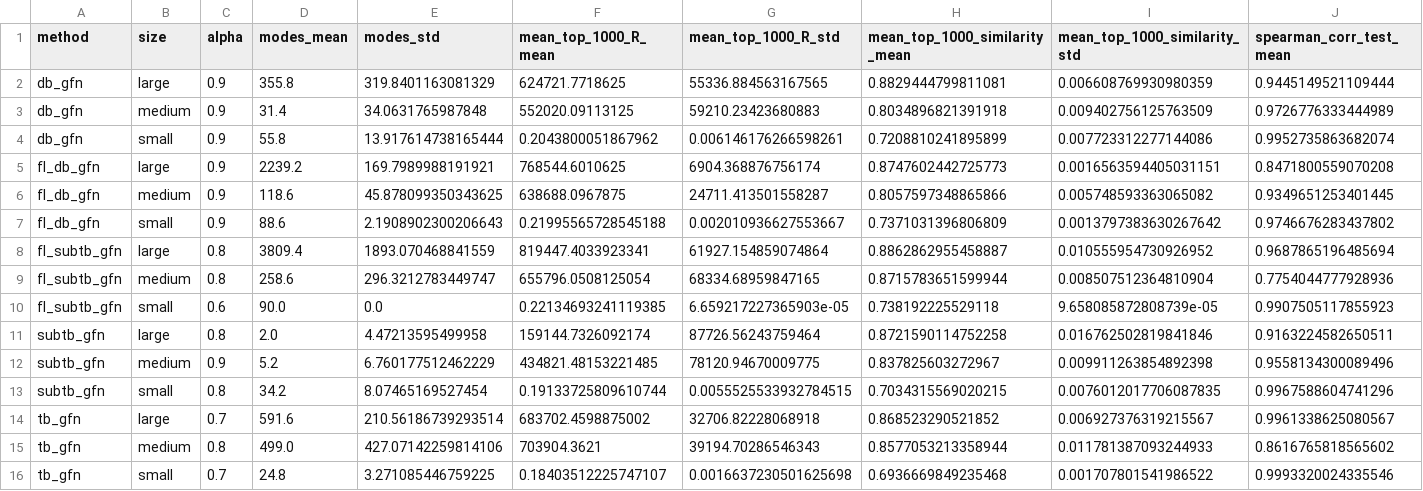
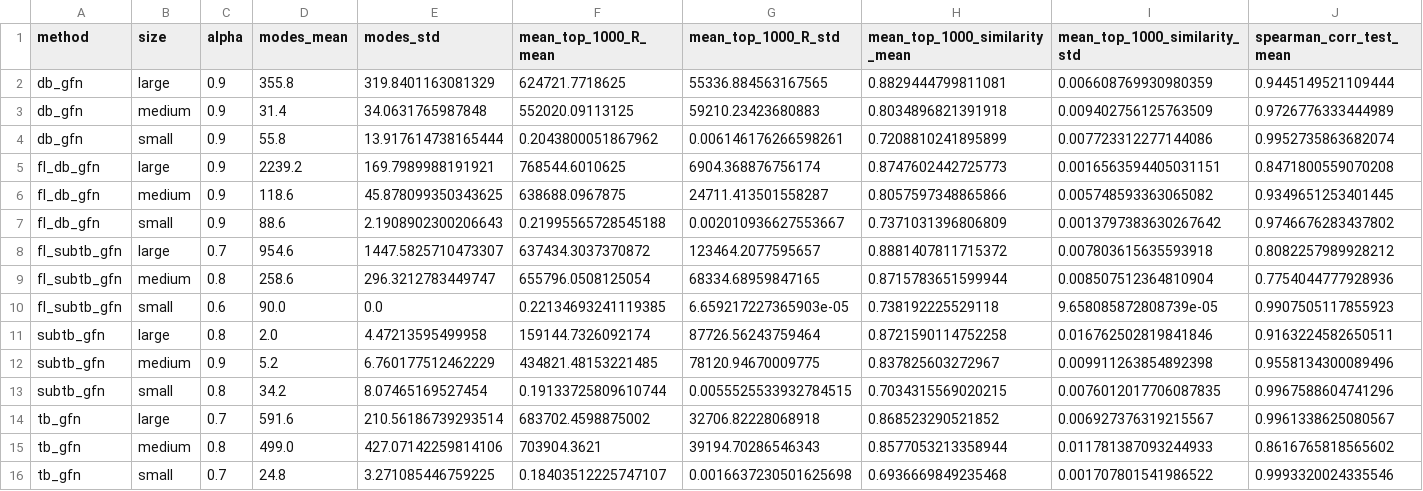
Before and after one commit to DAntyNoel/aGFN, a CSV file: 1-set/side_product/best_alpha_data.csv, drawn as a sheet; only a part is shown; removed rows and columns are numbered as before the commit, all else as after; rows hold the shown columns only; the diff names each change by its address in the sheet, - before the commit and + after, or states it on an @@ line.

```diff
--- a/1-set/side_product/best_alpha_data.csv
+++ b/1-set/side_product/best_alpha_data.csv
-row 8: fl_subtb_gfn | large | 0.8 | 3809.4 | 1893.070468841559 | 819447.4033923341 | 61927.154859074864 | 0.8862862955458887 | 0.010555954730926952 | 0.9687865196485694
+row 8: fl_subtb_gfn | large | 0.7 | 954.6 | 1447.5825710473307 | 637434.3037370872 | 123464.2077595657 | 0.8881407811715372 | 0.007803615635593918 | 0.8082257989928212
```
Also changed, not shown: 1-set/results/data.csv, 1-set/side_product/baseline_alpha0.5_data.csv, 21 other files.
